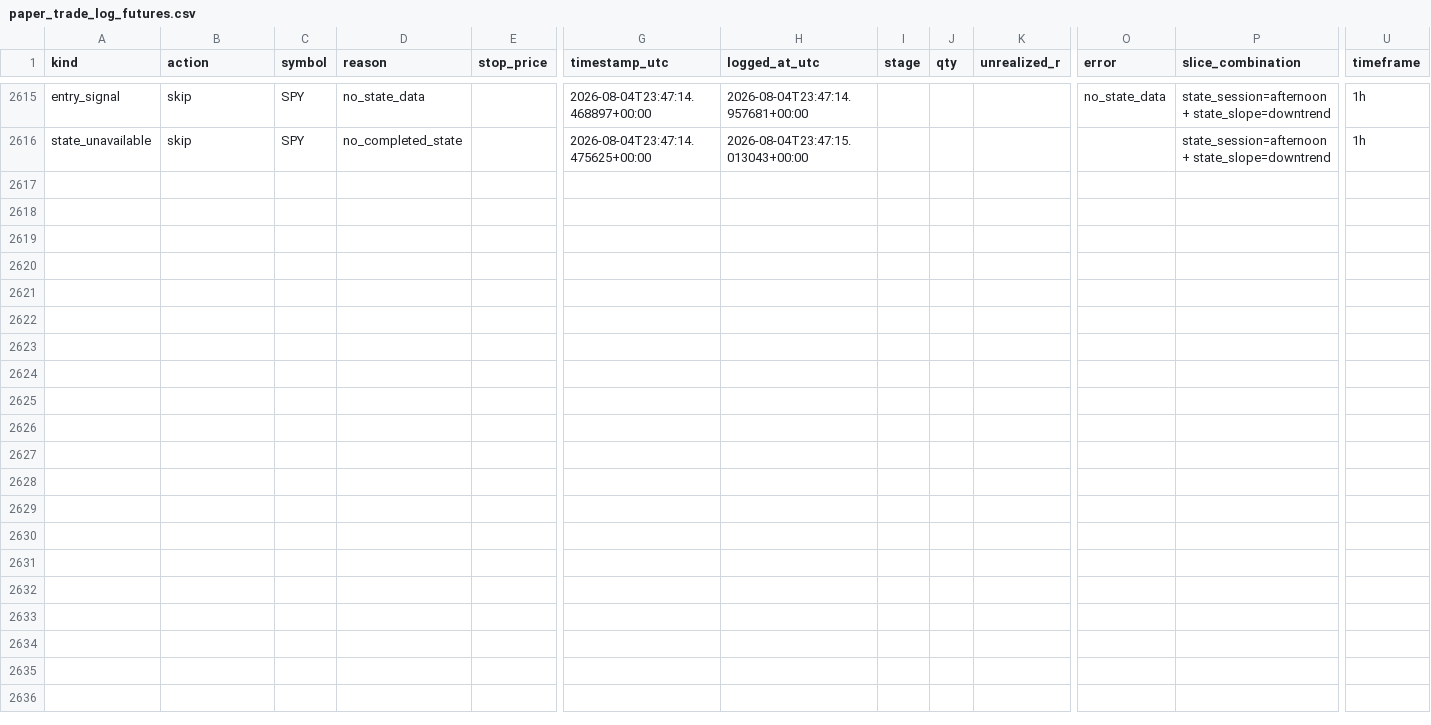
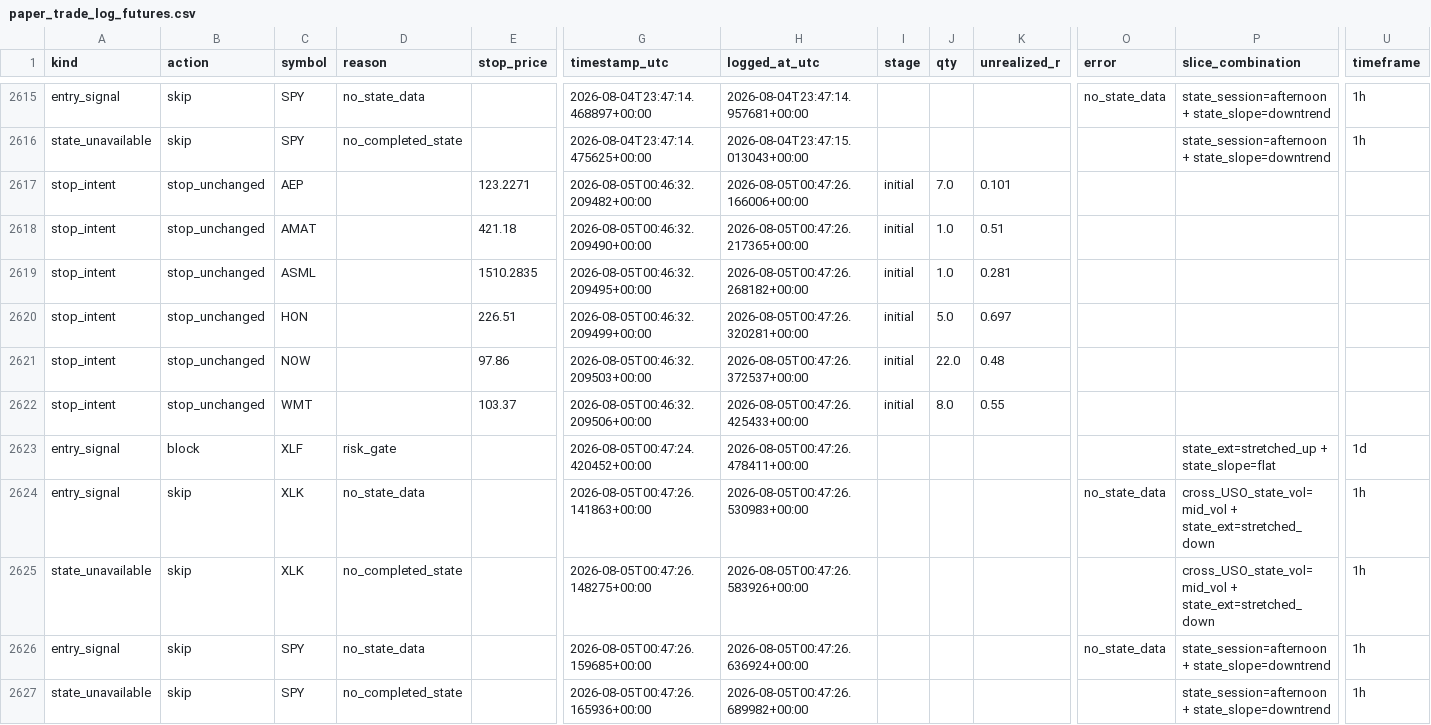
Before and after one commit to 6ixtyn9-sudo/Price, a CSV file: localdata/paper_trade_log_futures.csv, drawn as a sheet; only a part is shown, gaps mark what is left out; rows hold the shown columns only; the diff names each change by its address in the sheet, - before the commit and + after, or states it on an @@ line.

```diff
--- a/localdata/paper_trade_log_futures.csv
+++ b/localdata/paper_trade_log_futures.csv
+row 2617: stop_intent | stop_unchanged | AEP |  | 123.2271 | 2026-08-05T00:46:32.209482+00:00 | 2026-08-05T00:47:26.166006+00:00 | initial | 7.0 | 0.101
+row 2618: stop_intent | stop_unchanged | AMAT |  | 421.18 | 2026-08-05T00:46:32.209490+00:00 | 2026-08-05T00:47:26.217365+00:00 | initial | 1.0 | 0.51
+row 2619: stop_intent | stop_unchanged | ASML |  | 1510.2835 | 2026-08-05T00:46:32.209495+00:00 | 2026-08-05T00:47:26.268182+00:00 | initial | 1.0 | 0.281
+row 2620: stop_intent | stop_unchanged | HON |  | 226.51 | 2026-08-05T00:46:32.209499+00:00 | 2026-08-05T00:47:26.320281+00:00 | initial | 5.0 | 0.697
+row 2621: stop_intent | stop_unchanged | NOW |  | 97.86 | 2026-08-05T00:46:32.209503+00:00 | 2026-08-05T00:47:26.372537+00:00 | initial | 22.0 | 0.48
+row 2622: stop_intent | stop_unchanged | WMT |  | 103.37 | 2026-08-05T00:46:32.209506+00:00 | 2026-08-05T00:47:26.425433+00:00 | initial | 8.0 | 0.55
+row 2623: entry_signal | block | XLF | risk_gate |  | 2026-08-05T00:47:24.420452+00:00 | 2026-08-05T00:47:26.478411+00:00 |  |  |  |  | state_ext=stretched_up + state_slope=flat | 1d
+row 2624: entry_signal | skip | XLK | no_state_data |  | 2026-08-05T00:47:26.141863+00:00 | 2026-08-05T00:47:26.530983+00:00 |  |  |  | no_state_data | cross_USO_state_vol=mid_vol + state_ext=stretched_down | 1h
+row 2625: state_unavailable | skip | XLK | no_completed_state |  | 2026-08-05T00:47:26.148275+00:00 | 2026-08-05T00:47:26.583926+00:00 |  |  |  |  | cross_USO_state_vol=mid_vol + state_ext=stretched_down | 1h
+row 2626: entry_signal | skip | SPY | no_state_data |  | 2026-08-05T00:47:26.159685+00:00 | 2026-08-05T00:47:26.636924+00:00 |  |  |  | no_state_data | state_session=afternoon + state_slope=downtrend | 1h
+row 2627: state_unavailable | skip | SPY | no_completed_state |  | 2026-08-05T00:47:26.165936+00:00 | 2026-08-05T00:47:26.689982+00:00 |  |  |  |  | state_session=afternoon + state_slope=downtrend | 1h
```
